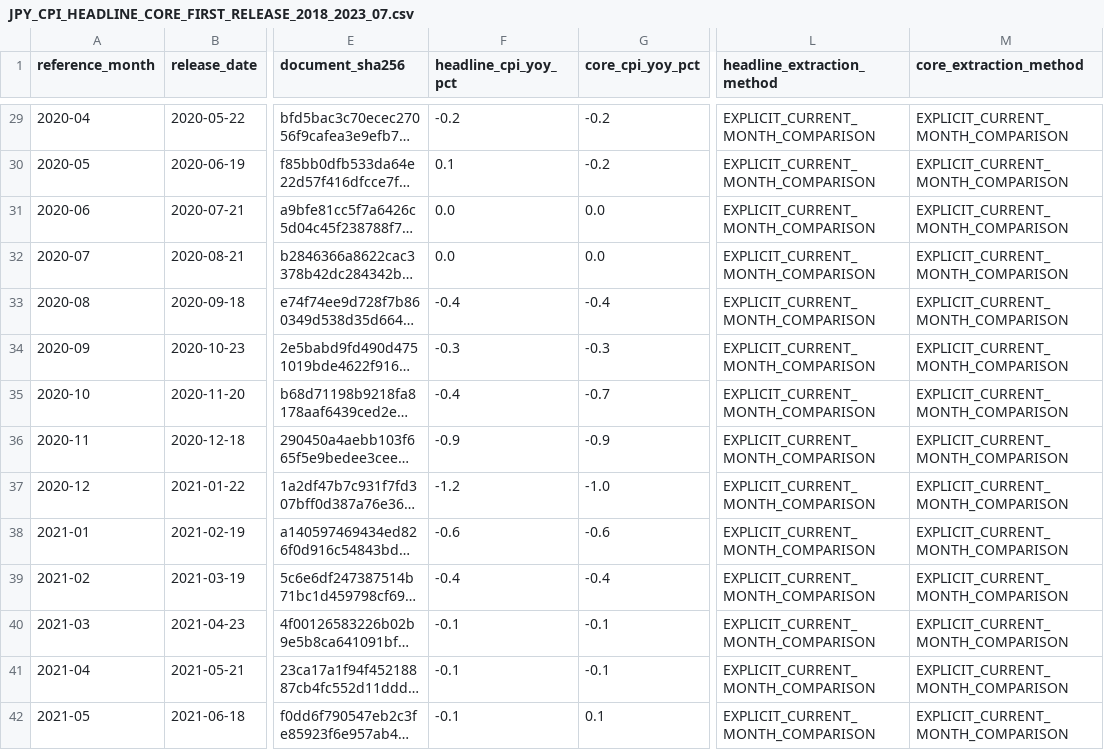
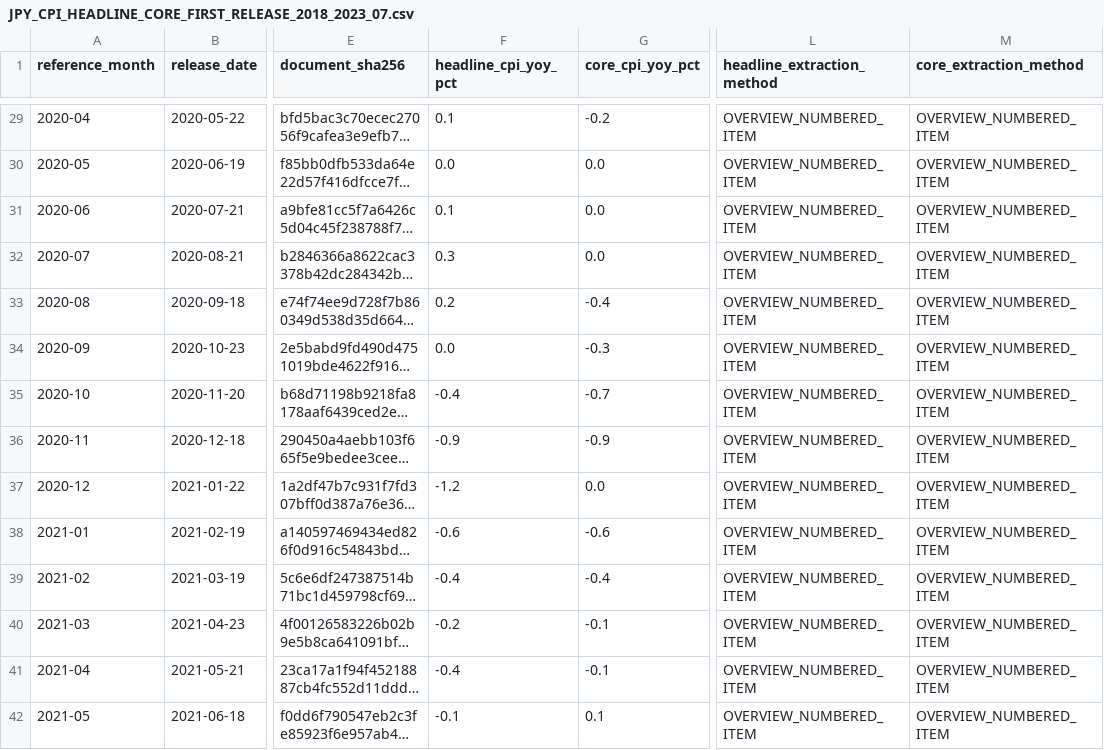
Before and after one commit to robybizkit77-blip/global-macro-fx-quant, a CSV file: history/pit_v1/JPY_CPI_HEADLINE_CORE_FIRST_RELEASE_2018_2023_07.csv, drawn as a sheet; only a part is shown, gaps mark what is left out; long unchanged cells end in …; the diff covers the shown part only; the diff names each change by its address in the sheet, - before the commit and + after, or states it on an @@ line.

```diff
--- a/history/pit_v1/JPY_CPI_HEADLINE_CORE_FIRST_RELEASE_2018_2023_07.csv
+++ b/history/pit_v1/JPY_CPI_HEADLINE_CORE_FIRST_RELEASE_2018_2023_07.csv
-F29 (headline_cpi_yoy_pct): -0.2
+F29 (headline_cpi_yoy_pct): 0.1
-L29:L42 (headline_extraction_method): EXPLICIT_CURRENT_MONTH_COMPARISON
+L29:L42 (headline_extraction_method): OVERVIEW_NUMBERED_ITEM
-M29:M42 (core_extraction_method): EXPLICIT_CURRENT_MONTH_COMPARISON
+M29:M42 (core_extraction_method): OVERVIEW_NUMBERED_ITEM
-F30 (headline_cpi_yoy_pct): 0.1
+F30 (headline_cpi_yoy_pct): 0.0
-G30 (core_cpi_yoy_pct): -0.2
+G30 (core_cpi_yoy_pct): 0.0
-F31 (headline_cpi_yoy_pct): 0.0
+F31 (headline_cpi_yoy_pct): 0.1
-F32 (headline_cpi_yoy_pct): 0.0
+F32 (headline_cpi_yoy_pct): 0.3
-F33 (headline_cpi_yoy_pct): -0.4
+F33 (headline_cpi_yoy_pct): 0.2
-F34 (headline_cpi_yoy_pct): -0.3
+F34 (headline_cpi_yoy_pct): 0.0
-G37 (core_cpi_yoy_pct): -1.0
+G37 (core_cpi_yoy_pct): 0.0
-F40 (headline_cpi_yoy_pct): -0.1
+F40 (headline_cpi_yoy_pct): -0.2
-F41 (headline_cpi_yoy_pct): -0.1
+F41 (headline_cpi_yoy_pct): -0.4
```
Also changed, not shown: 146 edited cells elsewhere in this file, 1 other file.
